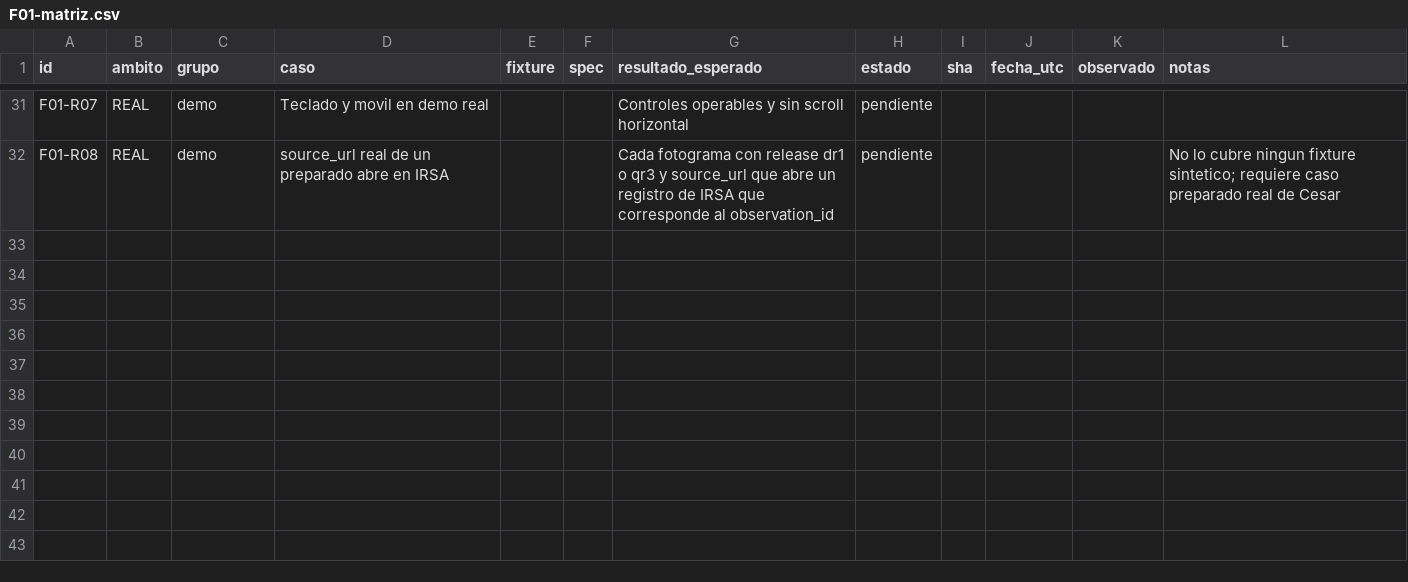
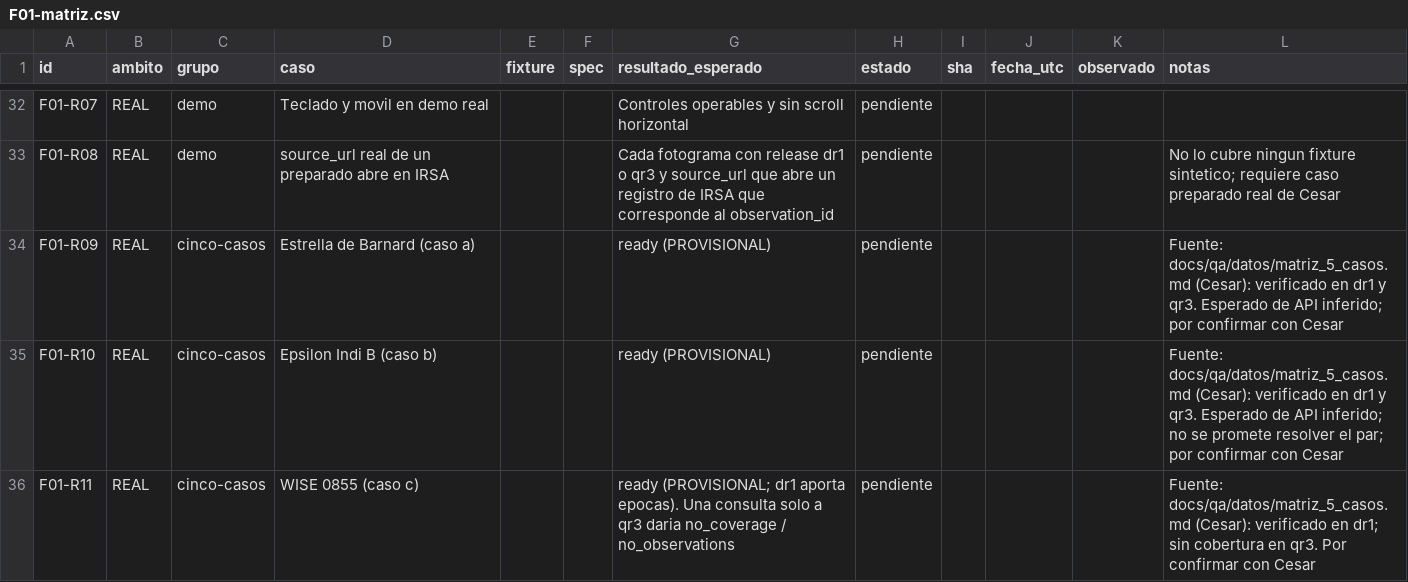
Before and after one commit to labalaquintero/planetx-spherex, a CSV file: docs/qa/aceptacion/F01-matriz.csv, drawn as a sheet; only a part is shown, gaps mark what is left out; the diff covers the shown part only.

```diff
--- a/docs/qa/aceptacion/F01-matriz.csv
+++ b/docs/qa/aceptacion/F01-matriz.csv
@@ -32 +33,4 @@ F01-R07,REAL,demo,Teclado y movil en demo real,,,"Controles operables y sin scro
 F01-R08,REAL,demo,source_url real de un preparado abre en IRSA,,,"Cada fotograma con release dr1 o qr3 y source_url que abre un registro de IRSA que corresponde al observation_id",pendiente,,,,"No lo cubre ningun fixture sintetico; requiere caso preparado real de Cesar"
+F01-R09,REAL,cinco-casos,Estrella de Barnard (caso a),,,"ready (PROVISIONAL)",pendiente,,,,"Fuente: docs/qa/datos/matriz_5_casos.md (Cesar): verificado en dr1 y qr3. Esperado de API inferido; por confirmar con Cesar"
+F01-R10,REAL,cinco-casos,Epsilon Indi B (caso b),,,"ready (PROVISIONAL)",pendiente,,,,"Fuente: docs/qa/datos/matriz_5_casos.md (Cesar): verificado en dr1 y qr3. Esperado de API inferido; no se promete resolver el par; por confirmar con Cesar"
+F01-R11,REAL,cinco-casos,WISE 0855 (caso c),,,"ready (PROVISIONAL; dr1 aporta epocas). Una consulta solo a qr3 daria no_coverage / no_observations",pendiente,,,,"Fuente: docs/qa/datos/matriz_5_casos.md (Cesar): verificado en dr1; sin cobertura en qr3. Por confirmar con Cesar"
```
Also changed, not shown: 3 added rows elsewhere in this file, 3 other files.
